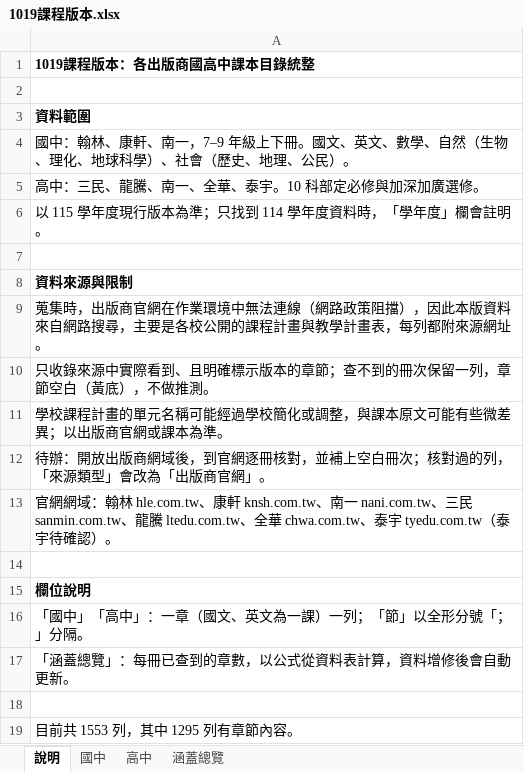
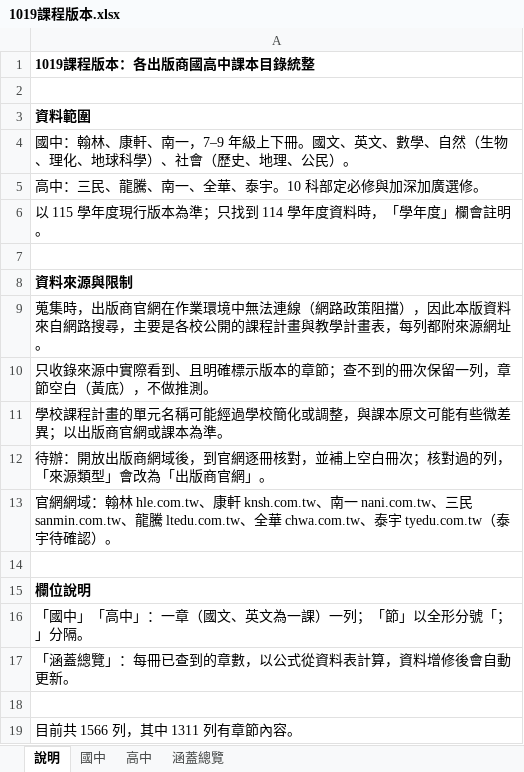
Before and after one commit to xichengyu810067-lab/chengyu, an Excel workbook: data/1019課程版本.xlsx, sheet 說明, drawn as a sheet; values as stored, in another font and other column widths than the file's, no borders; the diff names each change by its address in the sheet, - before the commit and + after, or states it on an @@ line.

```diff
--- a/data/1019課程版本.xlsx (sheet 說明)
+++ b/data/1019課程版本.xlsx (sheet 說明)
-A19: 目前共 1553 列，其中 1295 列有章節內容。
+A19: 目前共 1566 列，其中 1311 列有章節內容。
```
Also changed, not shown: sheet 高中, 1 other file.
